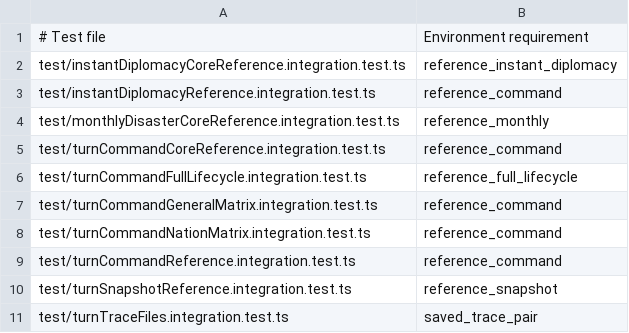
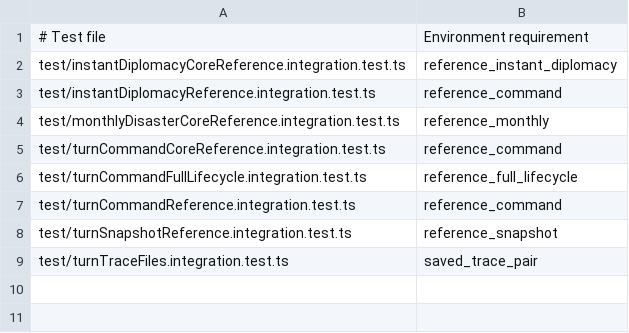
Before and after one commit to hided62/hidche_core2026, a TSV file: tools/conditional-integration-file-registry.tsv, drawn as a sheet; the diff names each change by its address in the sheet, - before the commit and + after, or states it on an @@ line.

```diff
--- a/tools/conditional-integration-file-registry.tsv
+++ b/tools/conditional-integration-file-registry.tsv
-row 7: test/turnCommandGeneralMatrix.integration.test.ts | reference_command
-row 8: test/turnCommandNationMatrix.integration.test.ts | reference_command
```
Also changed, not shown: tools/integration-tests/test-lanes.tsv, 10 other files.
